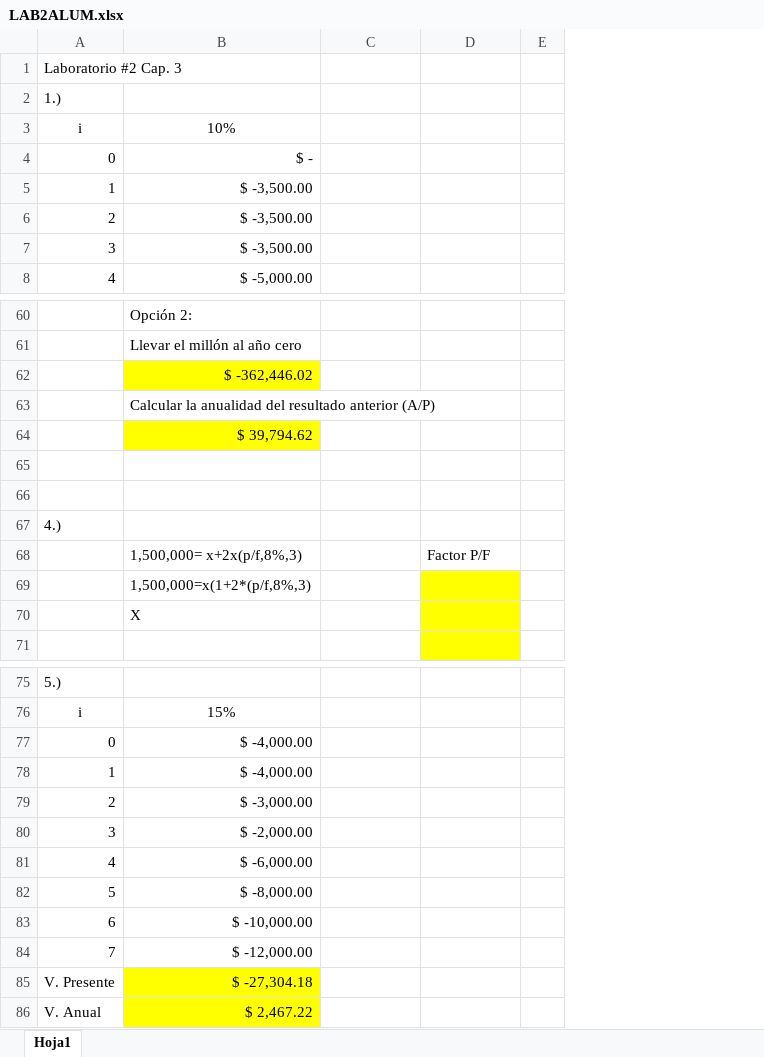
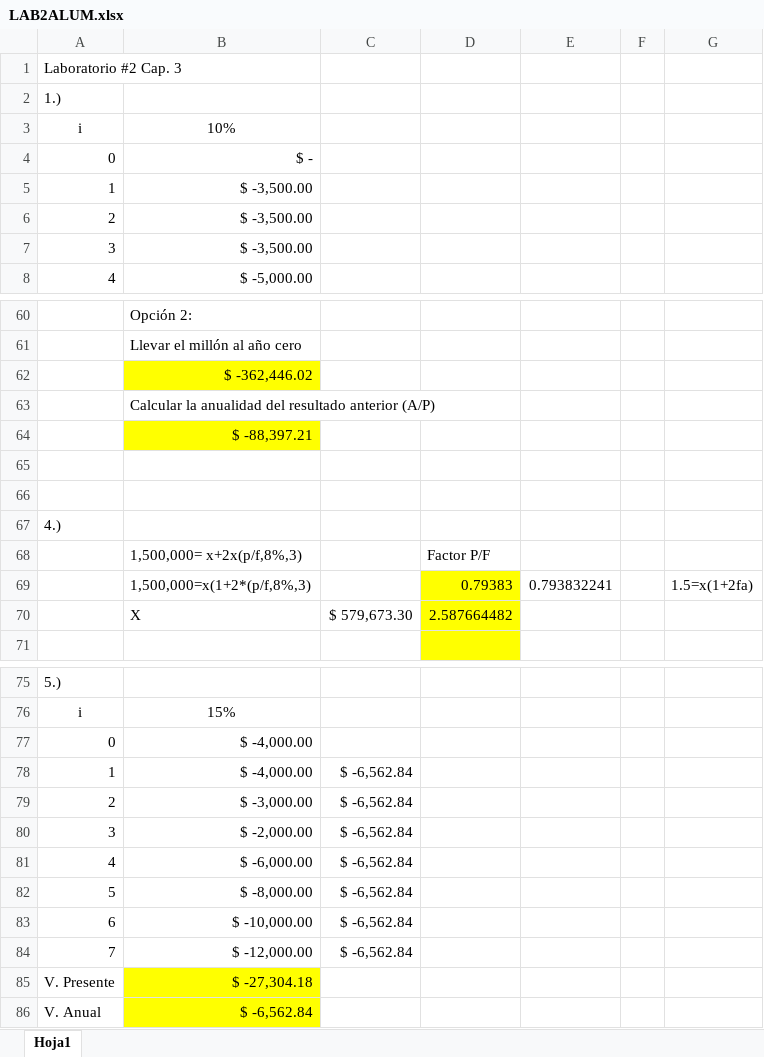
Before and after one commit to pat19218/Semestre_10, an Excel workbook: Ing_economica/labora2/LAB2ALUM.xlsx, sheet Hoja1, drawn as a sheet; only a part is shown, gaps mark what is left out; values as stored, in another font and other column widths than the file's, no borders; removed rows and columns are numbered as before the commit, all else as after; the diff covers the shown part only; the diff names each change by its address in the sheet, - before the commit and + after, or states it on an @@ line.

```diff
--- a/Ing_economica/labora2/LAB2ALUM.xlsx (sheet Hoja1)
+++ b/Ing_economica/labora2/LAB2ALUM.xlsx (sheet Hoja1)
-column E, empty
+column E, row 69: 0.793832241
+column F, empty
+column G, row 69: 1.5=x(1+2fa)
-B64: $ 39,794.62
+B64: $ -88,397.21
-D69: (empty)
+D69: 0.79383
-row 70:  | X
+row 70:  | X | $ 579,673.30 | 2.587664482
-C78:C84: (empty)
+C78:C84: $ -6,562.84
-B86: $ 2,467.22
+B86: $ -6,562.84
```
Also changed, not shown: 2 edited cells elsewhere in this sheet, Ing_economica/labora1/LAB1ALUM.xlsx, 29 other files.
